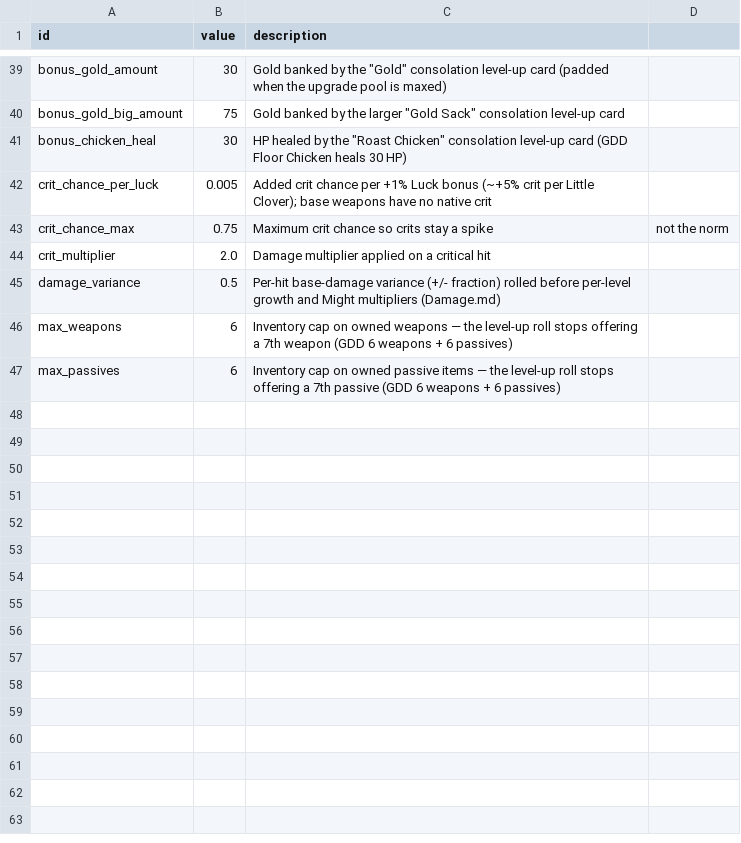
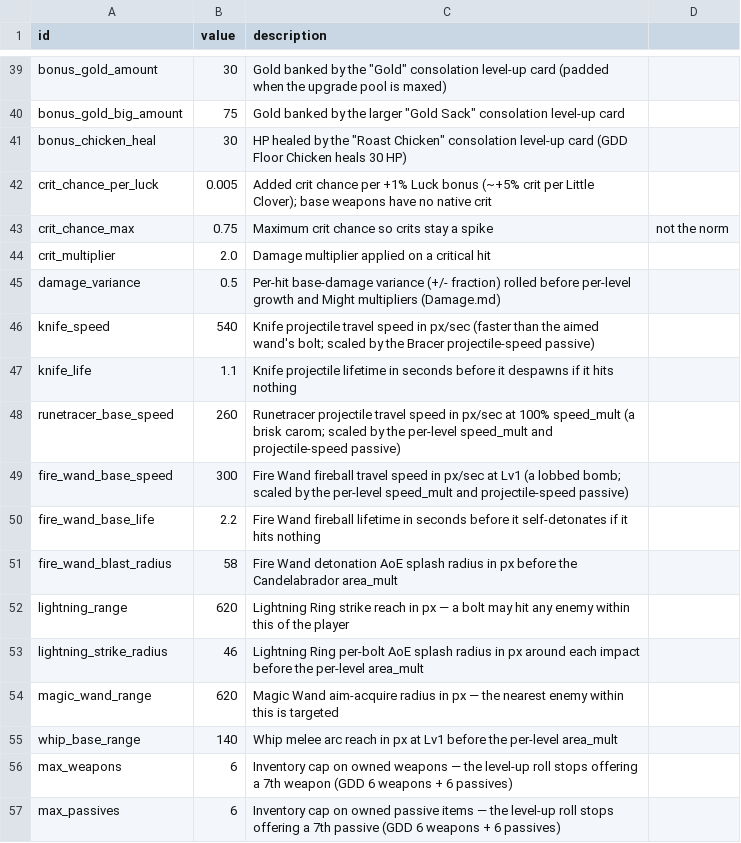
Before and after one commit to gw1108/VampireSurvivorsGodot, a CSV file: vampire-survivors-taskmaster/data/balance.csv, drawn as a sheet; only a part is shown, gaps mark what is left out; the diff names each change by its address in the sheet, - before the commit and + after, or states it on an @@ line.

Commit message:
ws(main) iter 123 [claude]: Data-drive per-weapon projectile tuning con…
Migrated the remaining hardcoded numeric movement/lifetime/range tuning consts in the six weapon scripts to data/balance.csv, so designers can retune throw speed, projectile lifetime, blast/strike radii, and aim/melee reach without editing code. knife.gd KNIFE_SPEED(540)/KNIFE_LIFE(1.1), runetracer.gd BASE_SPEED(260), fire_wand.gd BASE_SPEED(300)/BASE_LIFE(2.2)/BLAST_RADIUS(58), lightning.gd RANGE(620)/STRIKE_RADIUS(46), weapon.gd RANGE(620), and whip.gd BASE_RANGE(140) each became a `static var ... := BalanceData.get_value("<key>", <old value>)` mirroring the existing BASE_DAMAGE pattern, with matching id,value,description rows added to balance.csv (current value as default). Evolution multipliers, VFX/grid constants, SPREAD, and ARC_HALF_ANGLE stay in code as intended. Verified with ralph/gate.ps1: headless Godot import (all six VS weapon classes register) plus the full gdUnit4 suite pass (36/36 cases, exit 0).

Decisions: Did all six weapons in one pass rather than a couple: each is a single trivial const→static-var line plus a CSV row (~10 lines total across 6 files + CSV), a cohesive mechanical unit well under the scope guardrail, and splitting it would churn the backlog. Key names follow existing balance.csv conventions (weapon-prefixed).

Workshop-Pass: 126
Workshop-Task: ws-01kx089f6wrzfsay6q4jnv8kdr

```diff
--- a/vampire-survivors-taskmaster/data/balance.csv
+++ b/vampire-survivors-taskmaster/data/balance.csv
+row 46: knife_speed | 540 | Knife projectile travel speed in px/sec (faster than the aimed wand's bolt; scaled by the Bracer projectile-speed passive)
+row 47: knife_life | 1.1 | Knife projectile lifetime in seconds before it despawns if it hits nothing
+row 48: runetracer_base_speed | 260 | Runetracer projectile travel speed in px/sec at 100% speed_mult (a brisk carom; scaled by the per-level speed_mult and projectile-speed passive)
+row 49: fire_wand_base_speed | 300 | Fire Wand fireball travel speed in px/sec at Lv1 (a lobbed bomb; scaled by the per-level speed_mult and projectile-speed passive)
+row 50: fire_wand_base_life | 2.2 | Fire Wand fireball lifetime in seconds before it self-detonates if it hits nothing
+row 51: fire_wand_blast_radius | 58 | Fire Wand detonation AoE splash radius in px before the Candelabrador area_mult
+row 52: lightning_range | 620 | Lightning Ring strike reach in px — a bolt may hit any enemy within this of the player
+row 53: lightning_strike_radius | 46 | Lightning Ring per-bolt AoE splash radius in px around each impact before the per-level area_mult
+row 54: magic_wand_range | 620 | Magic Wand aim-acquire radius in px — the nearest enemy within this is targeted
+row 55: whip_base_range | 140 | Whip melee arc reach in px at Lv1 before the per-level area_mult
```
Also changed, not shown: 6 other files.
